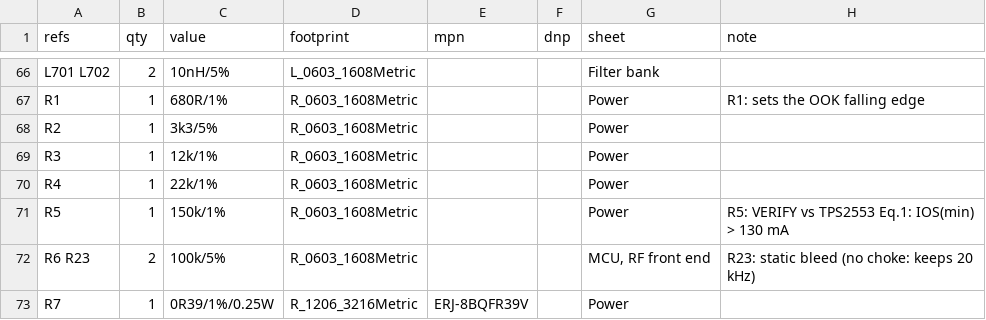
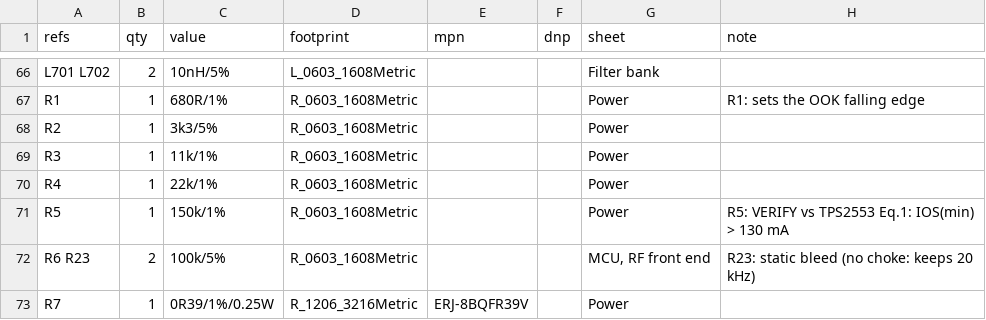
Before and after one commit to z2labs/coaxolotl, a CSV file: hardware/bom.csv, drawn as a sheet; only a part is shown, gaps mark what is left out.

```diff
--- a/hardware/bom.csv
+++ b/hardware/bom.csv
@@ -68,3 +68,3 @@ R1,1,680R/1%,R_0603_1608Metric,,,Power,R1: sets the OOK falling edge
 R2,1,3k3/5%,R_0603_1608Metric,,,Power,
-R3,1,12k/1%,R_0603_1608Metric,,,Power,
+R3,1,11k/1%,R_0603_1608Metric,,,Power,
 R4,1,22k/1%,R_0603_1608Metric,,,Power,
```
Also changed, not shown: hardware/kicad/jlc/coaxolotl_bom_full.csv, hardware/kicad/jlc/coaxolotl_bom_jlc.csv, 21 other files.
